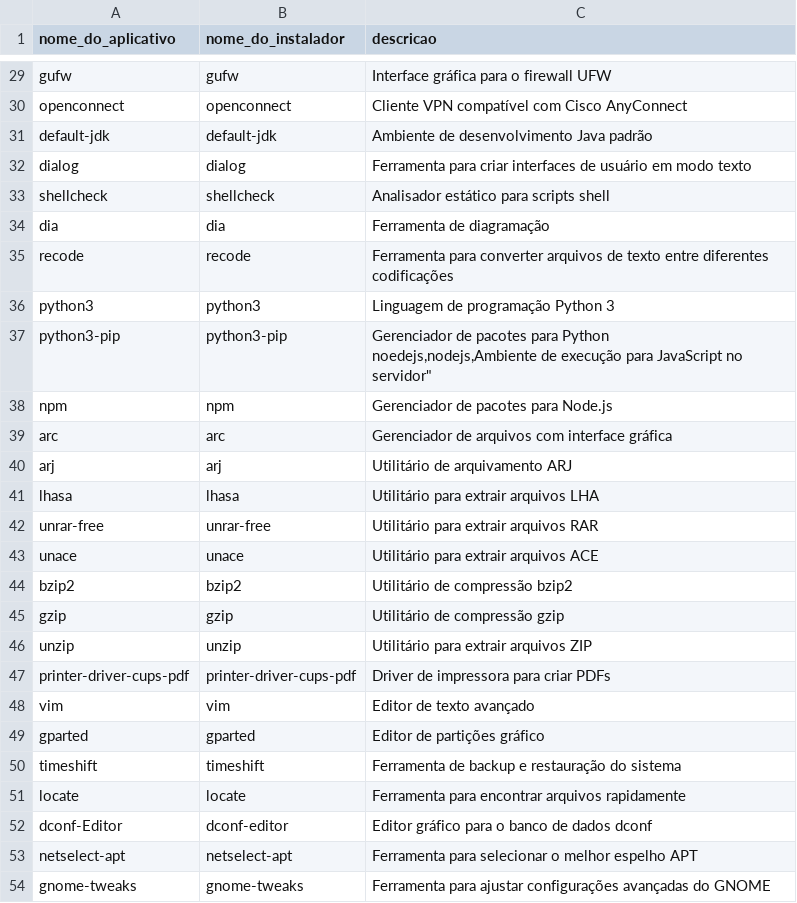
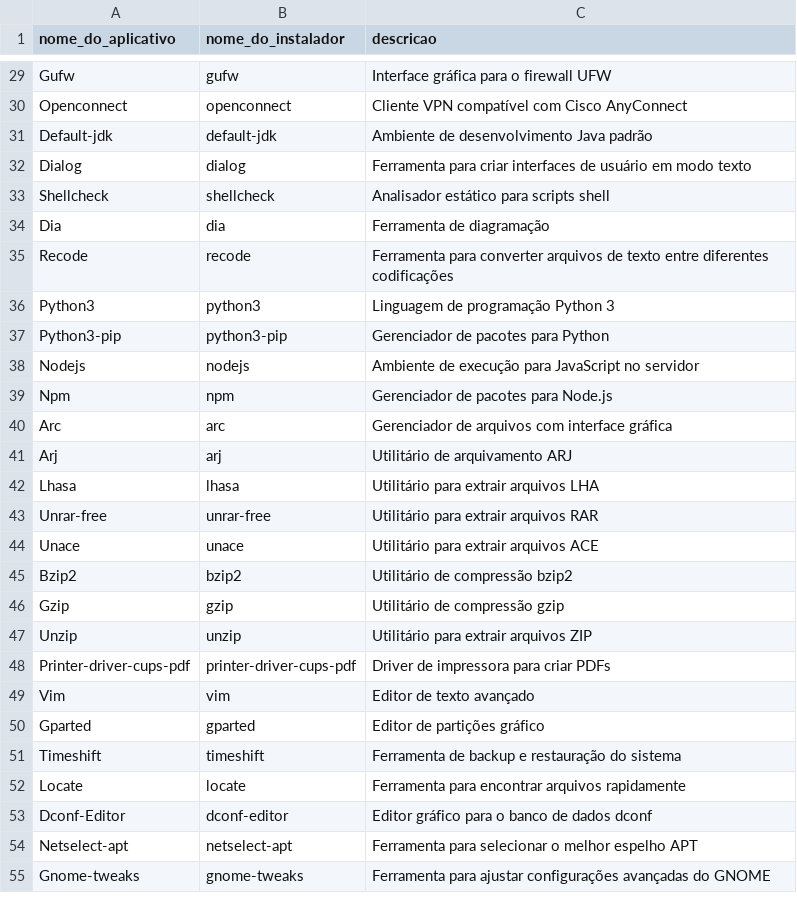
Before and after one commit to nettaskjr/meu-debian, a CSV file: apt_apps.csv, drawn as a sheet; only a part is shown, gaps mark what is left out; addresses are those after the commit; ↵ is a line break in a cell; the diff covers the shown part only; the diff names each change by its address in the sheet, - before the commit and + after, or states it on an @@ line.

```diff
--- a/apt_apps.csv
+++ b/apt_apps.csv
-A29 (nome_do_aplicativo): gufw
+A29 (nome_do_aplicativo): Gufw
-A30 (nome_do_aplicativo): openconnect
+A30 (nome_do_aplicativo): Openconnect
-A31 (nome_do_aplicativo): default-jdk
+A31 (nome_do_aplicativo): Default-jdk
-A32 (nome_do_aplicativo): dialog
+A32 (nome_do_aplicativo): Dialog
-A33 (nome_do_aplicativo): shellcheck
+A33 (nome_do_aplicativo): Shellcheck
-A34 (nome_do_aplicativo): dia
+A34 (nome_do_aplicativo): Dia
-A35 (nome_do_aplicativo): recode
+A35 (nome_do_aplicativo): Recode
-A36 (nome_do_aplicativo): python3
+A36 (nome_do_aplicativo): Python3
-A37 (nome_do_aplicativo): python3-pip
+A37 (nome_do_aplicativo): Python3-pip
-C37 (descricao): …para Python ↵ noedejs,nodejs,Ambiente de execução para JavaScript no servidor"
+C37 (descricao): …para Python
+row 38: Nodejs | nodejs | Ambiente de execução para JavaScript no servidor
-A39 (nome_do_aplicativo): npm
+A39 (nome_do_aplicativo): Npm
-A40 (nome_do_aplicativo): arc
+A40 (nome_do_aplicativo): Arc
-A41 (nome_do_aplicativo): arj
+A41 (nome_do_aplicativo): Arj
-A42 (nome_do_aplicativo): lhasa
+A42 (nome_do_aplicativo): Lhasa
-A43 (nome_do_aplicativo): unrar-free
+A43 (nome_do_aplicativo): Unrar-free
-A44 (nome_do_aplicativo): unace
+A44 (nome_do_aplicativo): Unace
-A45 (nome_do_aplicativo): bzip2
+A45 (nome_do_aplicativo): Bzip2
-A46 (nome_do_aplicativo): gzip
+A46 (nome_do_aplicativo): Gzip
-A47 (nome_do_aplicativo): unzip
+A47 (nome_do_aplicativo): Unzip
-A48 (nome_do_aplicativo): printer-driver-cups-pdf
+A48 (nome_do_aplicativo): Printer-driver-cups-pdf
-A49 (nome_do_aplicativo): vim
+A49 (nome_do_aplicativo): Vim
-A50 (nome_do_aplicativo): gparted
+A50 (nome_do_aplicativo): Gparted
-A51 (nome_do_aplicativo): timeshift
+A51 (nome_do_aplicativo): Timeshift
-A52 (nome_do_aplicativo): locate
+A52 (nome_do_aplicativo): Locate
-A53 (nome_do_aplicativo): dconf-Editor
+A53 (nome_do_aplicativo): Dconf-Editor
-A54 (nome_do_aplicativo): netselect-apt
+A54 (nome_do_aplicativo): Netselect-apt
-A55 (nome_do_aplicativo): gnome-tweaks
+A55 (nome_do_aplicativo): Gnome-tweaks
```
Also changed, not shown: 3 removed rows and 51 edited cells elsewhere in this file, flatpak_apps.csv.
